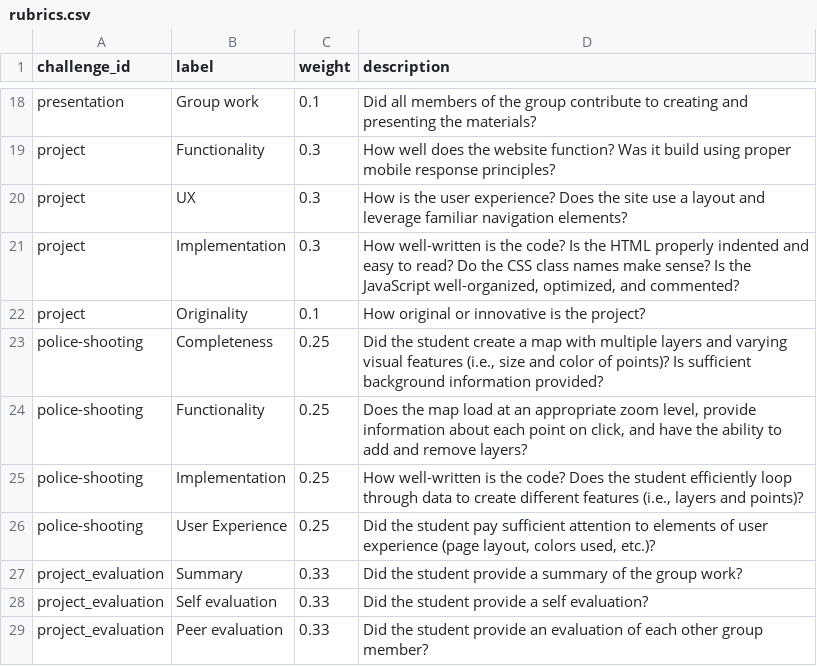
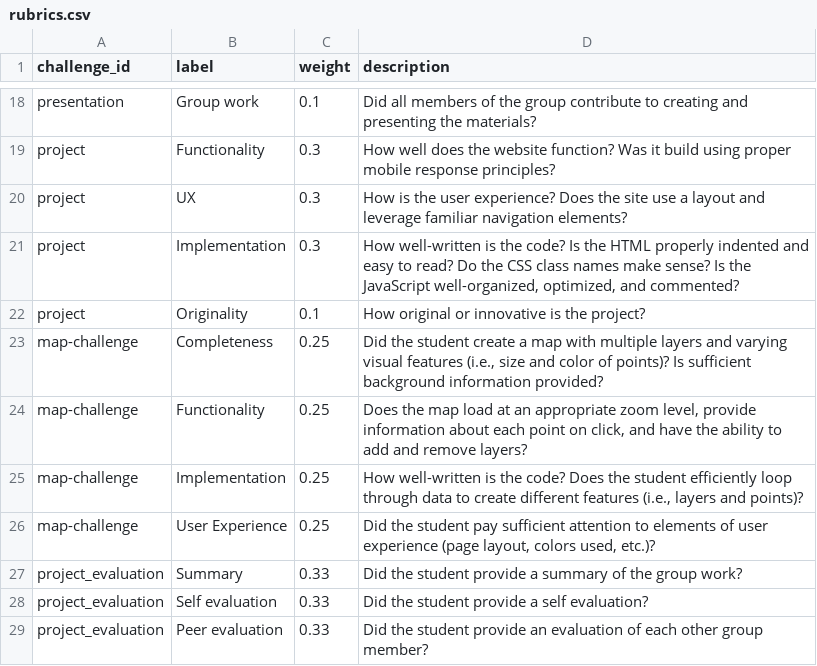
Before and after one commit to mkfreeman/info343, a CSV file: data/rubrics.csv, drawn as a sheet; only a part is shown, gaps mark what is left out.

Commit message:
Renamed police-shooting to map-challenge

```diff
--- a/data/rubrics.csv
+++ b/data/rubrics.csv
@@ -22,6 +22,6 @@ project,Implementation,0.3,"How well-written is the code? Is the HTML properly i
 project,Originality,0.1,How original or innovative is the project?
-police-shooting,Completeness,0.25,"Did the student create a map with multiple layers and varying visual features (i.e., size and color of points)?  Is sufficient background information provided?"
-police-shooting,Functionality,0.25,"Does the map load at an appropriate zoom level, provide information about each point on click, and have the ability to add and remove layers?"
-police-shooting,Implementation,0.25,"How well-written is the code? Does the student efficiently loop through data to create different features (i.e., layers and points)?"
-police-shooting,User Experience,0.25,"Did the student pay sufficient attention to elements of user experience (page layout, colors used, etc.)?"
+map-challenge,Completeness,0.25,"Did the student create a map with multiple layers and varying visual features (i.e., size and color of points)?  Is sufficient background information provided?"
+map-challenge,Functionality,0.25,"Does the map load at an appropriate zoom level, provide information about each point on click, and have the ability to add and remove layers?"
+map-challenge,Implementation,0.25,"How well-written is the code? Does the student efficiently loop through data to create different features (i.e., layers and points)?"
+map-challenge,User Experience,0.25,"Did the student pay sufficient attention to elements of user experience (page layout, colors used, etc.)?"
 project_evaluation,Summary,0.33,Did the student provide a summary of the group work?
```
Also changed, not shown: 1 other file.
